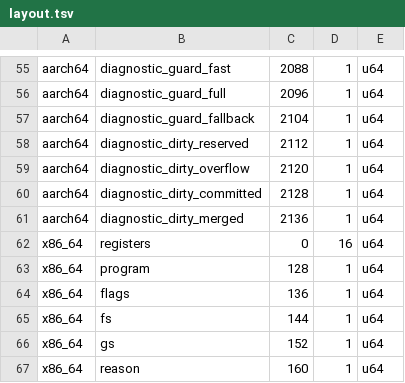
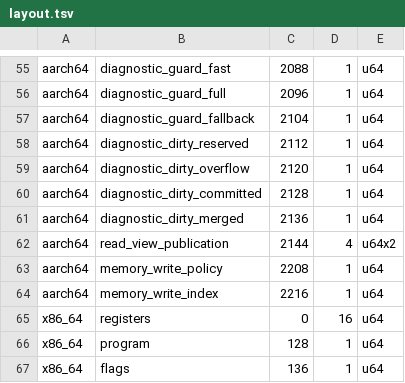
Before and after one commit to husklet/husklet, a TSV file: src/native/cpu/layout.tsv, drawn as a sheet; only a part is shown, gaps mark what is left out; the shorter side is filled out with more unchanged rows; the diff names each change by its address in the sheet, - before the commit and + after, or states it on an @@ line.

Commit message:
native: bind write policy to cached views

```diff
--- a/src/native/cpu/layout.tsv
+++ b/src/native/cpu/layout.tsv
+row 62: aarch64 | read_view_publication | 2144 | 4 | u64x2
+row 63: aarch64 | memory_write_policy | 2208 | 1 | u64
+row 64: aarch64 | memory_write_index | 2216 | 1 | u64
```
Also changed, not shown: 14 other files.
